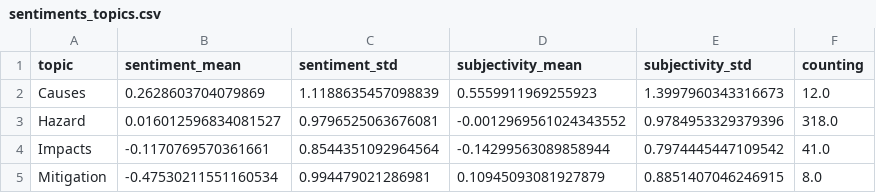
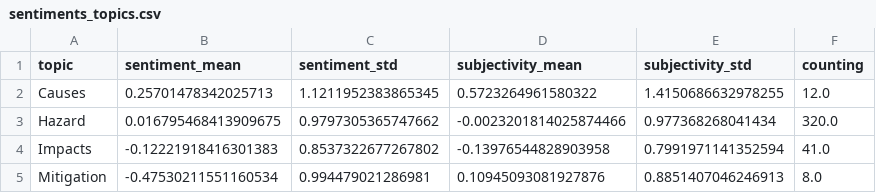
Before and after one commit to liese97-news/HurricaneIsComing, a CSV file: csv/sentiments_topics.csv, drawn as a sheet.

```diff
--- a/csv/sentiments_topics.csv
+++ b/csv/sentiments_topics.csv
@@ -1,5 +1,5 @@
 topic,sentiment_mean,sentiment_std,subjectivity_mean,subjectivity_std,counting
-Causes,0.2628603704079869,1.1188635457098839,0.5559911969255923,1.3997960343316673,12.0
-Hazard,0.016012596834081527,0.9796525063676081,-0.0012969561024343552,0.9784953329379396,318.0
-Impacts,-0.1170769570361661,0.8544351092964564,-0.14299563089858944,0.7974445447109542,41.0
-Mitigation,-0.47530211551160534,0.994479021286981,0.10945093081927879,0.8851407046246915,8.0
+Causes,0.25701478342025713,1.1211952383865345,0.5723264961580322,1.4150686632978255,12.0
+Hazard,0.016795468413909675,0.9797305365747662,-0.0023201814025874466,0.977368268041434,320.0
+Impacts,-0.12221918416301383,0.8537322677267802,-0.13976544828903958,0.7991971141352594,41.0
+Mitigation,-0.47530211551160534,0.994479021286981,0.10945093081927876,0.8851407046246913,8.0
```
Also changed, not shown: csv/sentiments_days.csv, csv/sentiments_locations.csv, 6 other files.
